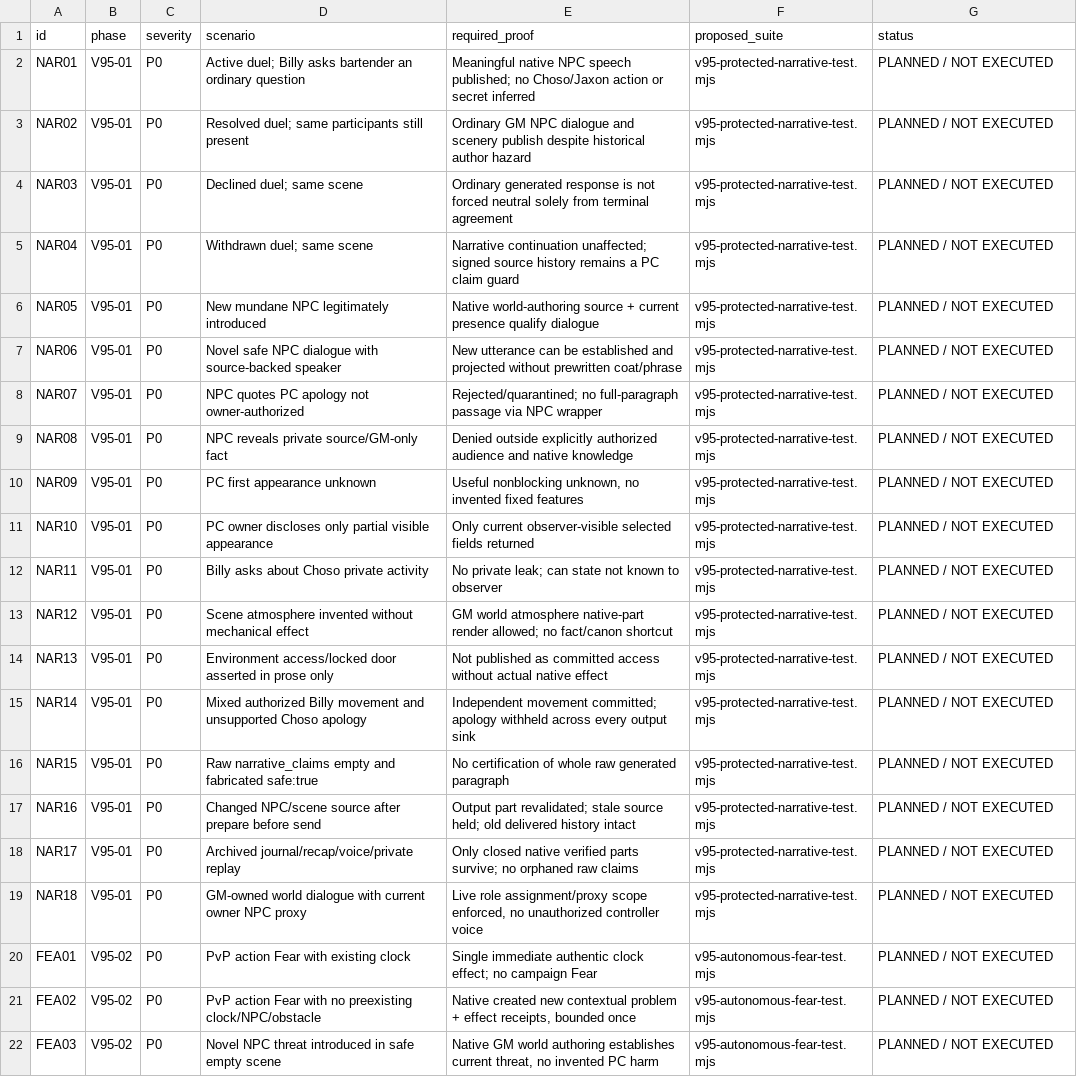
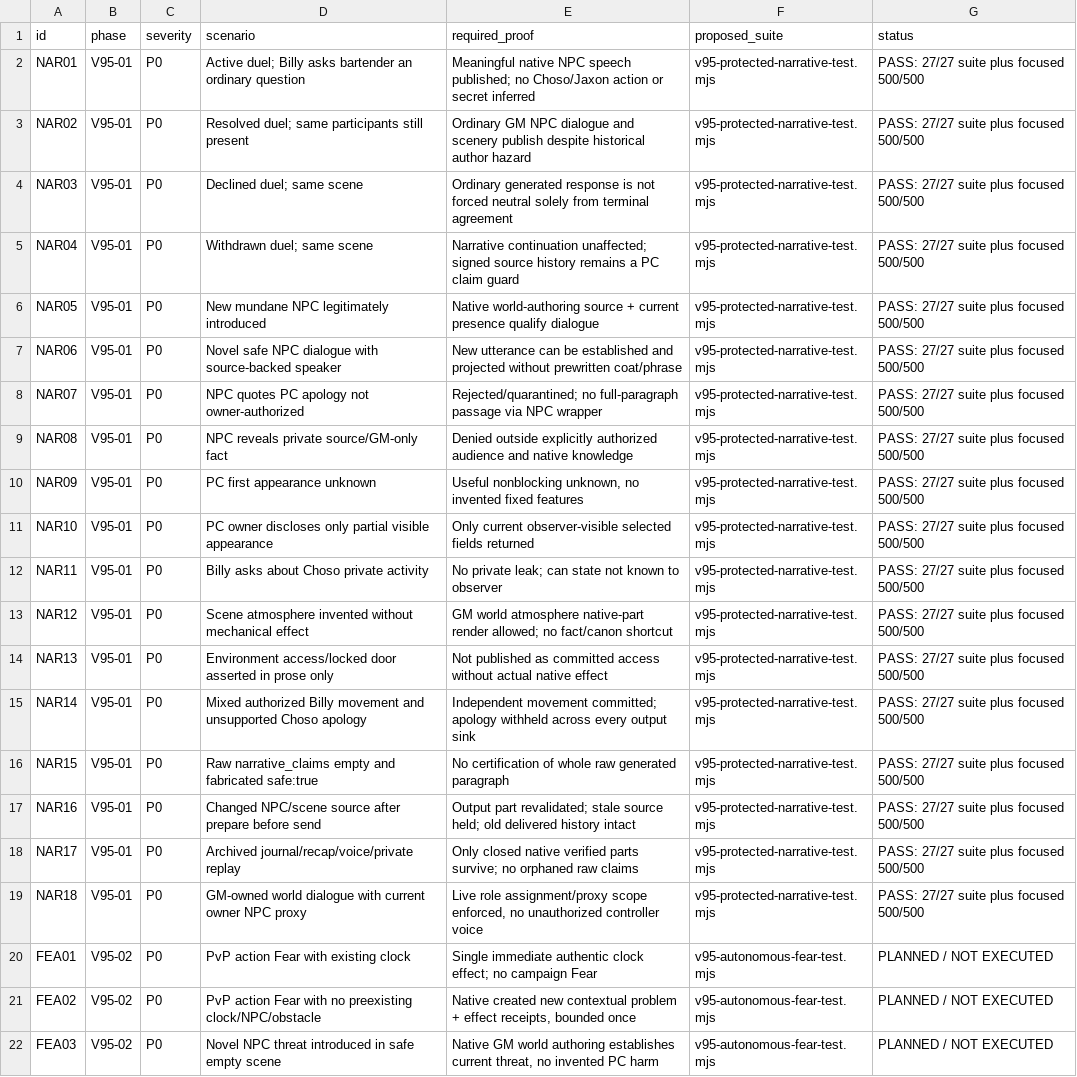
Before and after one commit to KeshireTheChaotic/Veiled_City, a CSV file: docs/V9_5_REGRESSION_MATRIX.csv, drawn as a sheet; only a part is shown; the diff names each change by its address in the sheet, - before the commit and + after, or states it on an @@ line.

```diff
--- a/docs/V9_5_REGRESSION_MATRIX.csv
+++ b/docs/V9_5_REGRESSION_MATRIX.csv
-G2:G19 (status): PLANNED / NOT EXECUTED
+G2:G19 (status): PASS: 27/27 suite plus focused 500/500
```
Also changed, not shown: docs/V9_5_COVERAGE_CROSSWALK.csv, 11 other files.
